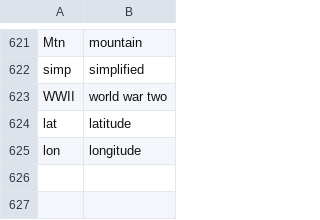
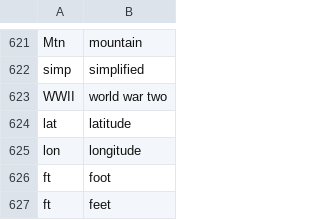
Before and after one commit to geobarry/talon-community, a CSV file: settings/abbreviations.csv, drawn as a sheet; only a part is shown, gaps mark what is left out; the diff names each change by its address in the sheet, - before the commit and + after, or states it on an @@ line.

Commit message:
added an abbreviation

```diff
--- a/settings/abbreviations.csv
+++ b/settings/abbreviations.csv
+row 626: ft | foot
+row 627: ft | feet
```
